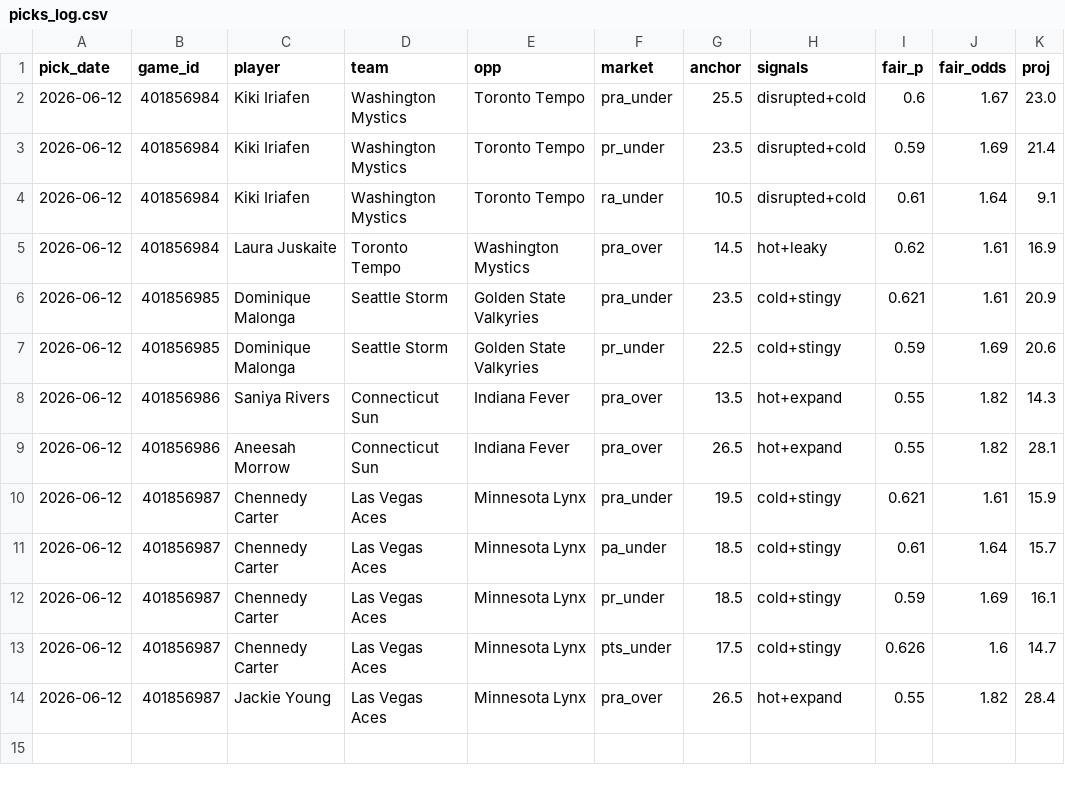
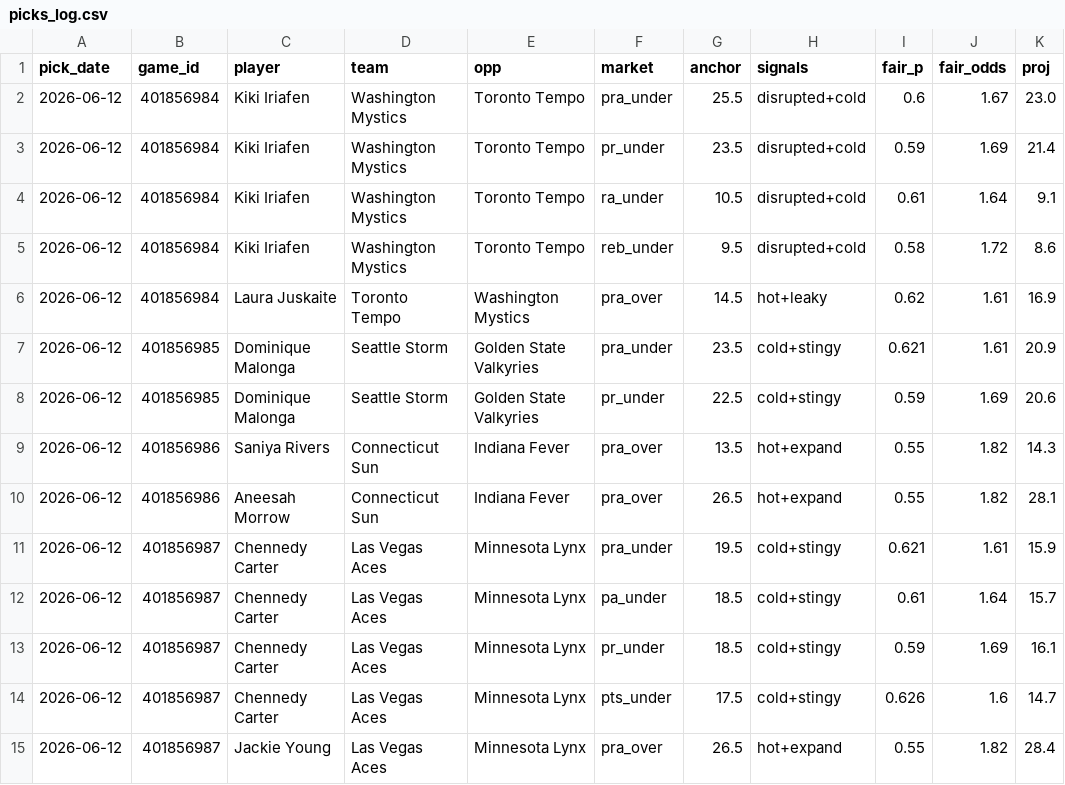
Before and after one commit to JollyChenn/wnba-line-capture, a CSV file: picks_log.csv, drawn as a sheet.

Commit message:
show full market menu per player (add single reb/ast flagged fragile) — PRA is star-only on books

```diff
--- a/picks_log.csv
+++ b/picks_log.csv
@@ -4,2 +4,3 @@ pick_date,game_id,player,team,opp,market,anchor,signals,fair_p,fair_odds,proj
 2026-06-12,401856984,Kiki Iriafen,Washington Mystics,Toronto Tempo,ra_under,10.5,disrupted+cold,0.61,1.64,9.1
+2026-06-12,401856984,Kiki Iriafen,Washington Mystics,Toronto Tempo,reb_under,9.5,disrupted+cold,0.58,1.72,8.6
 2026-06-12,401856984,Laura Juskaite,Toronto Tempo,Washington Mystics,pra_over,14.5,hot+leaky,0.62,1.61,16.9
```
Also changed, not shown: 2 other files.
